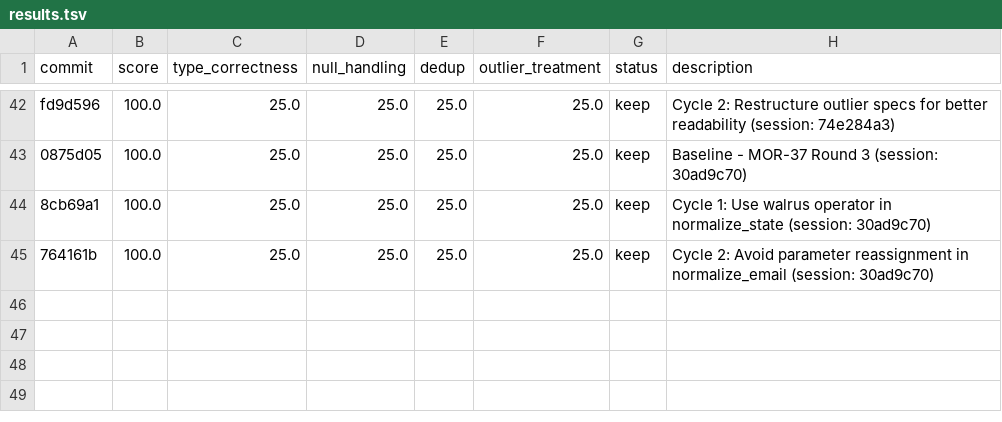
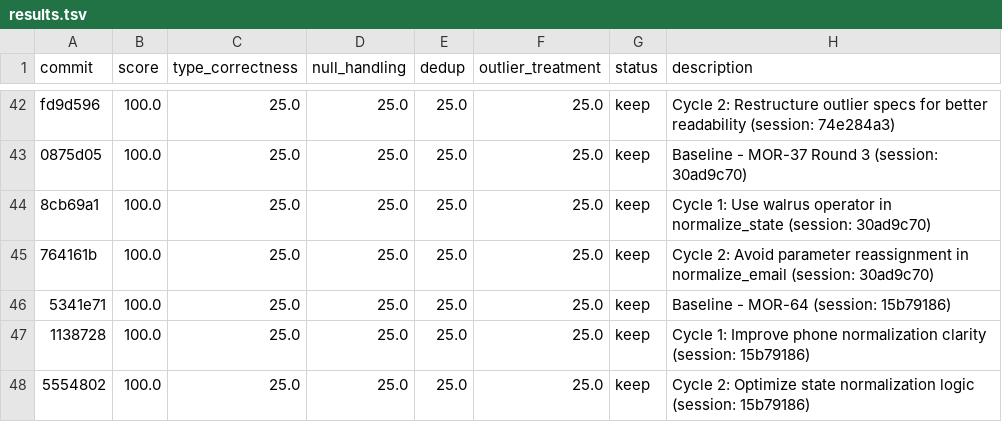
Before and after one commit to bmaguiraz/autoresearcher, a TSV file: experiments/03-data-cleaning/results.tsv, drawn as a sheet; only a part is shown, gaps mark what is left out.

```diff
--- a/experiments/03-data-cleaning/results.tsv
+++ b/experiments/03-data-cleaning/results.tsv
@@ -45 +45,4 @@ fd9d596	100.0	25.0	25.0	25.0	25.0	keep	Cycle 2: Restructure outlier specs for be
 764161b	100.0	25.0	25.0	25.0	25.0	keep	Cycle 2: Avoid parameter reassignment in normalize_email (session: 30ad9c70)
+5341e71	100.0	25.0	25.0	25.0	25.0	keep	Baseline - MOR-64 (session: 15b79186)
+1138728	100.0	25.0	25.0	25.0	25.0	keep	Cycle 1: Improve phone normalization clarity (session: 15b79186)
+5554802	100.0	25.0	25.0	25.0	25.0	keep	Cycle 2: Optimize state normalization logic (session: 15b79186)
```
Also changed, not shown: 1 other file.
